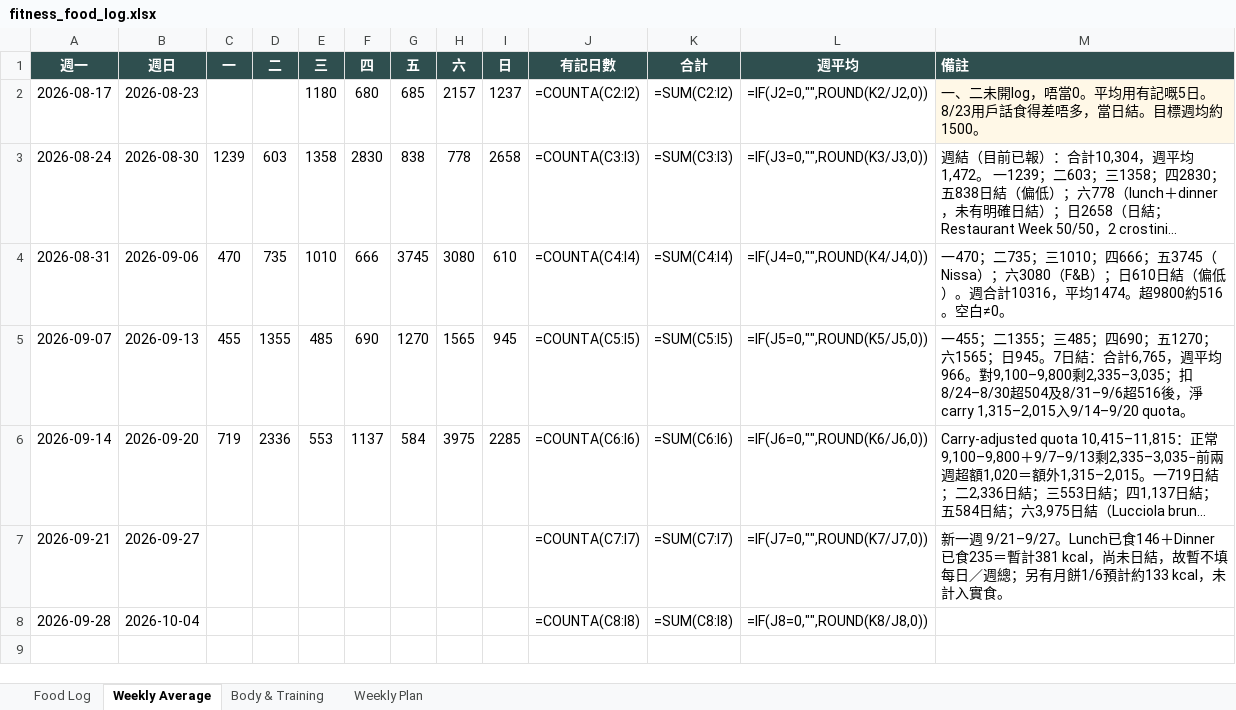
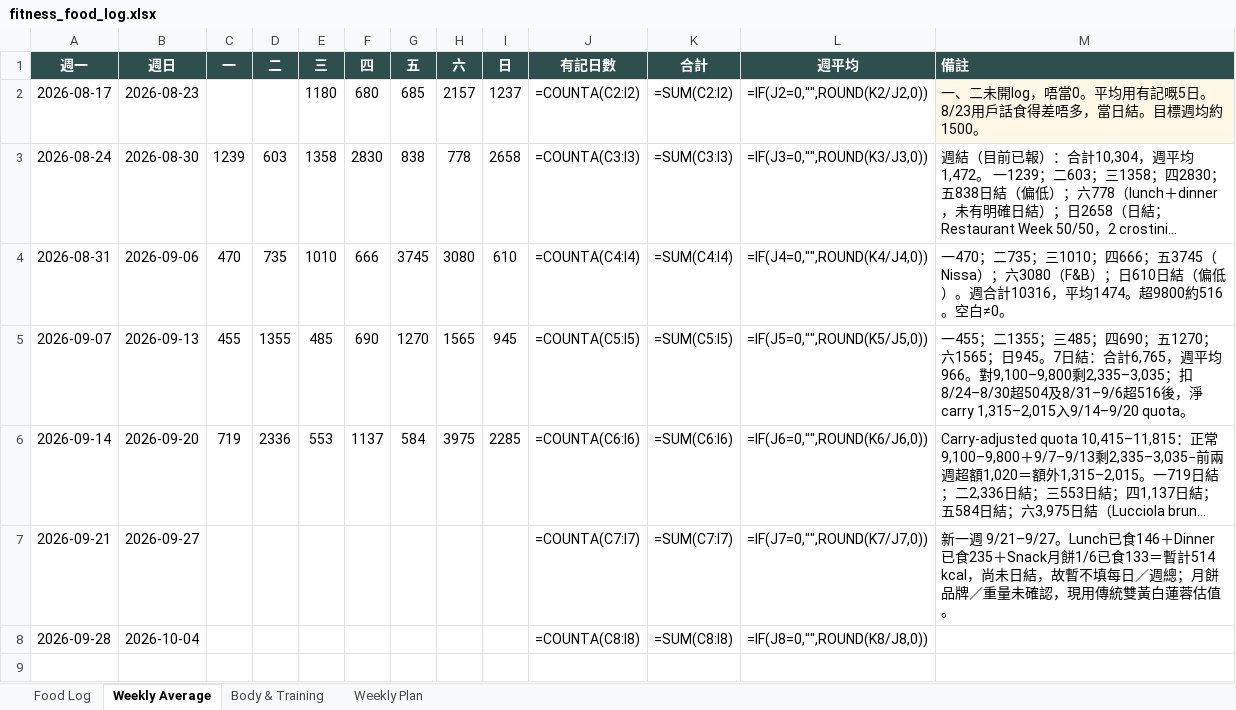
Before and after one commit to buzz-knittinpix/melodycheng622-cmyk.github.io, an Excel workbook: data/fitness_food_log.xlsx, sheet Weekly Average, drawn as a sheet; only a part is shown; long unchanged cells end in …; values as stored, in another font and other column widths than the file's, no borders; formulas without a stored value are shown as written; the diff names each change by its address in the sheet, - before the commit and + after, or states it on an @@ line.

Commit message:
Log Sep 21 mooncake snack

```diff
--- a/data/fitness_food_log.xlsx (sheet Weekly Average)
+++ b/data/fitness_food_log.xlsx (sheet Weekly Average)
-M7 (備註): …Dinner已食235＝暫計381 kcal，尚未日結，故暫不填每日／週總；另有月餅1/6預計約133 kcal，未計入實食。
+M7 (備註): …Dinner已食235＋Snack月餅1/6已食133＝暫計514 kcal，尚未日結，故暫不填每日／週總；月餅品牌／重量未確認，現用傳統雙黃白蓮蓉估值。
```
Also changed, not shown: sheet Food Log, 1 other file.
